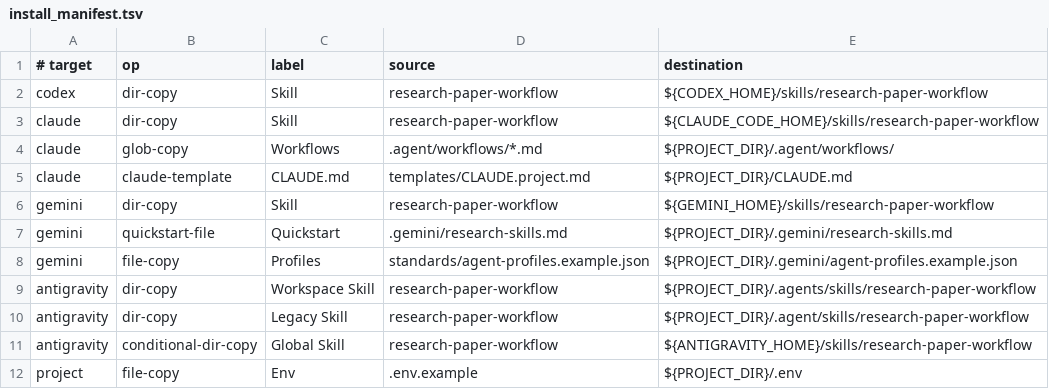
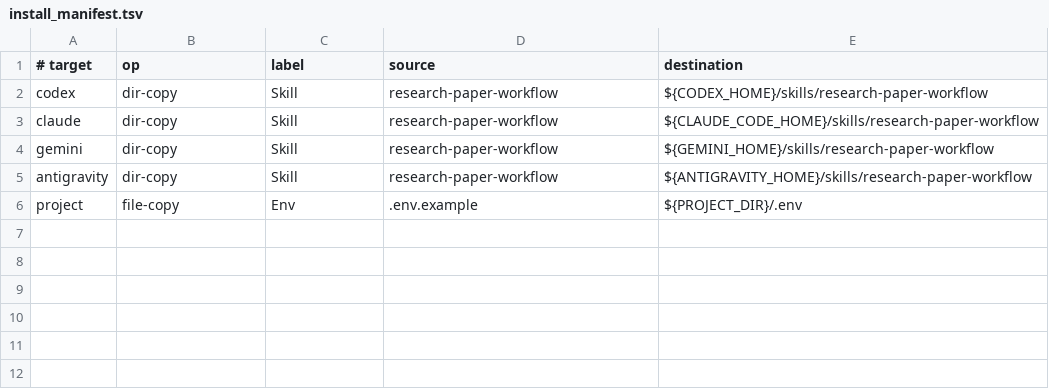
Before and after one commit to jxpeng98/research-skills, a TSV file: install/install_manifest.tsv, drawn as a sheet.

Commit message:
feat: Add new workflows for proofreading, rebuttal, study design, submission preparation, and evidence synthesis
- Introduced a comprehensive proofreading workflow to scan for AI fingerprints, rewrite flagged passages, and perform final proofreading.
- Created a rebuttal workflow to transform reviewer comments into a structured revision plan and response package.
- Added a study design workflow to facilitate the design of empirical studies, including instruments and analysis plans.
- Implemented a submission preparation workflow to assemble a submission-ready package with necessary documents and checklists.
- Developed an evidence synthesis workflow to synthesize studies into PRISMA-ready results using various meta-analysis methods.

refactor: Update CLI to support cleaning of stale project-local assets

- Added a new command to clean up outdated project-local files and directories.
- Removed legacy project-local copy helpers as workflows are now bundled within the skill directory.
- Updated installation manifest to reflect changes in workflow handling and ensure global installation of skills.

test: Enhance tests for installation and cleaning processes

- Updated tests to verify the absence of project-local workflow files and ensure proper installation of global skills.
- Added tests for the new cleaning functionality to confirm the removal of stale assets while preserving user-customized files.

```diff
--- a/install/install_manifest.tsv
+++ b/install/install_manifest.tsv
@@ -3,10 +3,4 @@ codex	dir-copy	Skill	research-paper-workflow	${CODEX_HOME}/skills/research-paper
 claude	dir-copy	Skill	research-paper-workflow	${CLAUDE_CODE_HOME}/skills/research-paper-workflow
-claude	glob-copy	Workflows	.agent/workflows/*.md	${PROJECT_DIR}/.agent/workflows/
-claude	claude-template	CLAUDE.md	templates/CLAUDE.project.md	${PROJECT_DIR}/CLAUDE.md
 gemini	dir-copy	Skill	research-paper-workflow	${GEMINI_HOME}/skills/research-paper-workflow
-gemini	quickstart-file	Quickstart	.gemini/research-skills.md	${PROJECT_DIR}/.gemini/research-skills.md
-gemini	file-copy	Profiles	standards/agent-profiles.example.json	${PROJECT_DIR}/.gemini/agent-profiles.example.json
-antigravity	dir-copy	Workspace Skill	research-paper-workflow	${PROJECT_DIR}/.agents/skills/research-paper-workflow
-antigravity	dir-copy	Legacy Skill	research-paper-workflow	${PROJECT_DIR}/.agent/skills/research-paper-workflow
-antigravity	conditional-dir-copy	Global Skill	research-paper-workflow	${ANTIGRAVITY_HOME}/skills/research-paper-workflow
+antigravity	dir-copy	Skill	research-paper-workflow	${ANTIGRAVITY_HOME}/skills/research-paper-workflow
 project	file-copy	Env	.env.example	${PROJECT_DIR}/.env
```
Also changed, not shown: research_skills/install_manifest.tsv, 25 other files.
